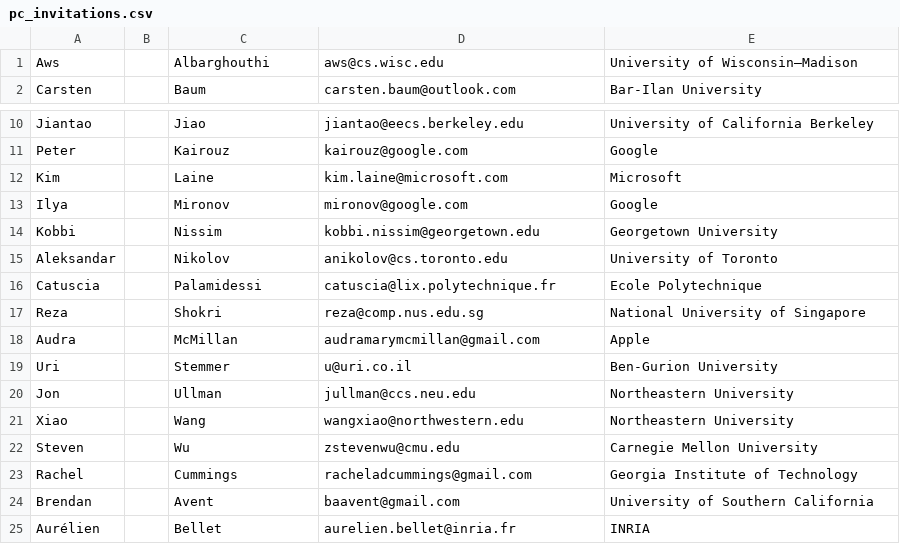
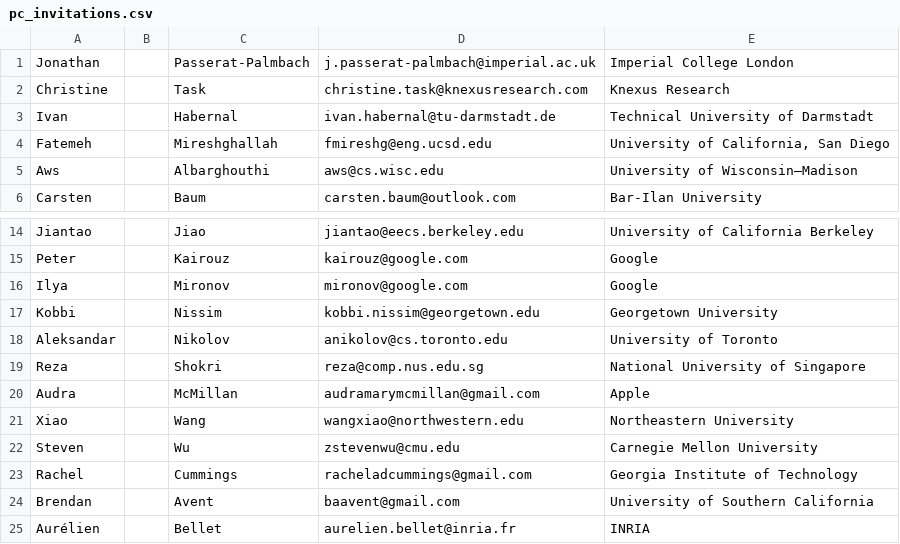
Before and after one commit to aaai-ppai23/aaai-ppai23.github.io, a CSV file: pc_invitations.csv, drawn as a sheet; only a part is shown, gaps mark what is left out; the diff covers the shown part only.

```diff
--- a/pc_invitations.csv
+++ b/pc_invitations.csv
@@ -1 +1,5 @@
+Jonathan		Passerat-Palmbach	j.passerat-palmbach@imperial.ac.uk	Imperial College London
+Christine		Task	christine.task@knexusresearch.com	Knexus Research
+Ivan		Habernal	ivan.habernal@tu-darmstadt.de	Technical University of Darmstadt
+Fatemeh		Mireshghallah	fmireshg@eng.ucsd.edu	University of California, San Diego
 Aws		Albarghouthi	aws@cs.wisc.edu	University of Wisconsin–Madison
@@ -11,3 +15,2 @@ Jiantao		Jiao	jiantao@eecs.berkeley.edu	University of California Berkeley
 Peter		Kairouz	kairouz@google.com	Google
-Kim		Laine	kim.laine@microsoft.com	Microsoft
 Ilya		Mironov	mironov@google.com	Google
@@ -15,7 +18,4 @@ Kobbi		Nissim	kobbi.nissim@georgetown.edu	Georgetown University
 Aleksandar		Nikolov	anikolov@cs.toronto.edu	University of Toronto
-Catuscia		Palamidessi	catuscia@lix.polytechnique.fr	Ecole Polytechnique
 Reza		Shokri	reza@comp.nus.edu.sg	National University of Singapore
 Audra		McMillan	audramarymcmillan@gmail.com	Apple
-Uri		Stemmer	u@uri.co.il	Ben-Gurion University
-Jon		Ullman	jullman@ccs.neu.edu	Northeastern University
 Xiao		Wang	wangxiao@northwestern.edu	Northeastern University
```
Also changed, not shown: 13 added rows, 17 removed rows and 60 edited cells elsewhere in this file, 2 other files.
